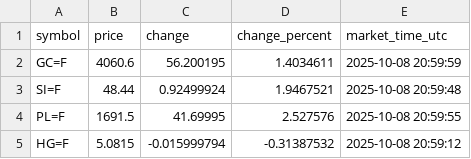
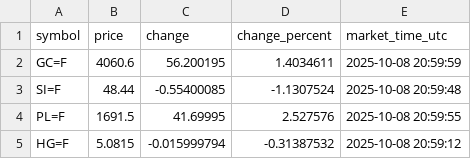
Before and after one commit to Midrewza/futures-proxy, a CSV file: futures.csv, drawn as a sheet.

```diff
--- a/futures.csv
+++ b/futures.csv
@@ -2,3 +2,3 @@ symbol,price,change,change_percent,market_time_utc
 GC=F,4060.6,56.200195,1.4034611,2025-10-08 20:59:59
-SI=F,48.44,0.92499924,1.9467521,2025-10-08 20:59:48
+SI=F,48.44,-0.55400085,-1.1307524,2025-10-08 20:59:48
 PL=F,1691.5,41.69995,2.527576,2025-10-08 20:59:55
```
